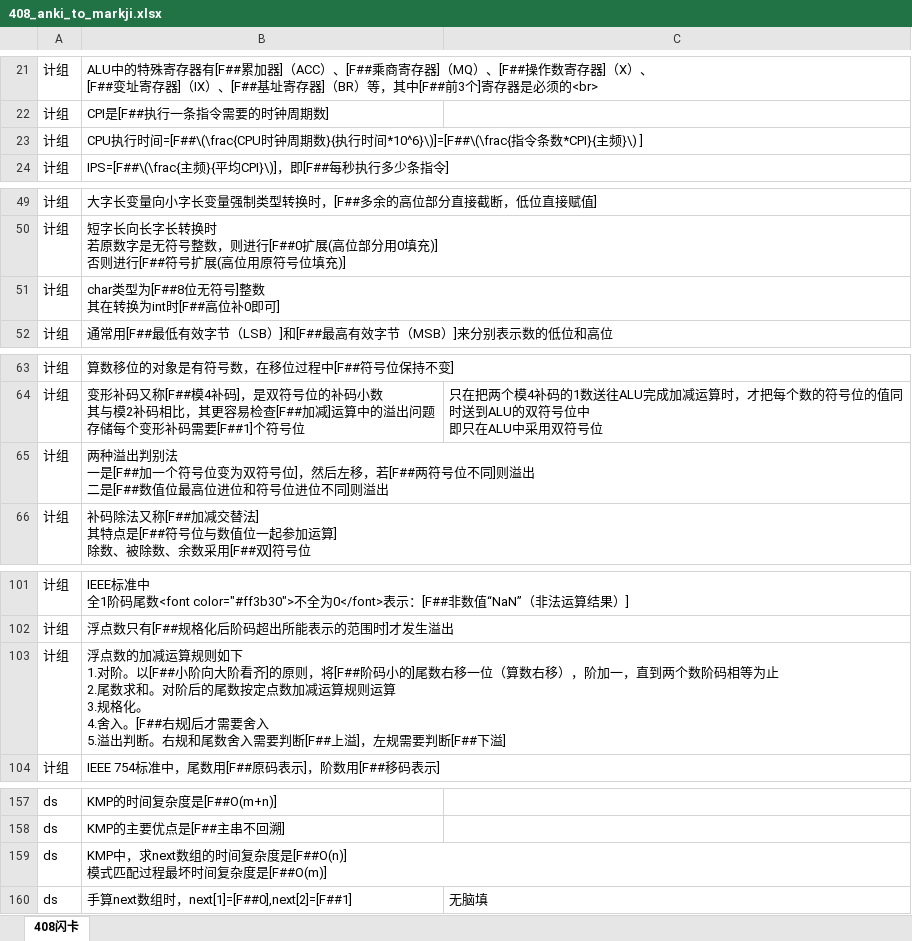
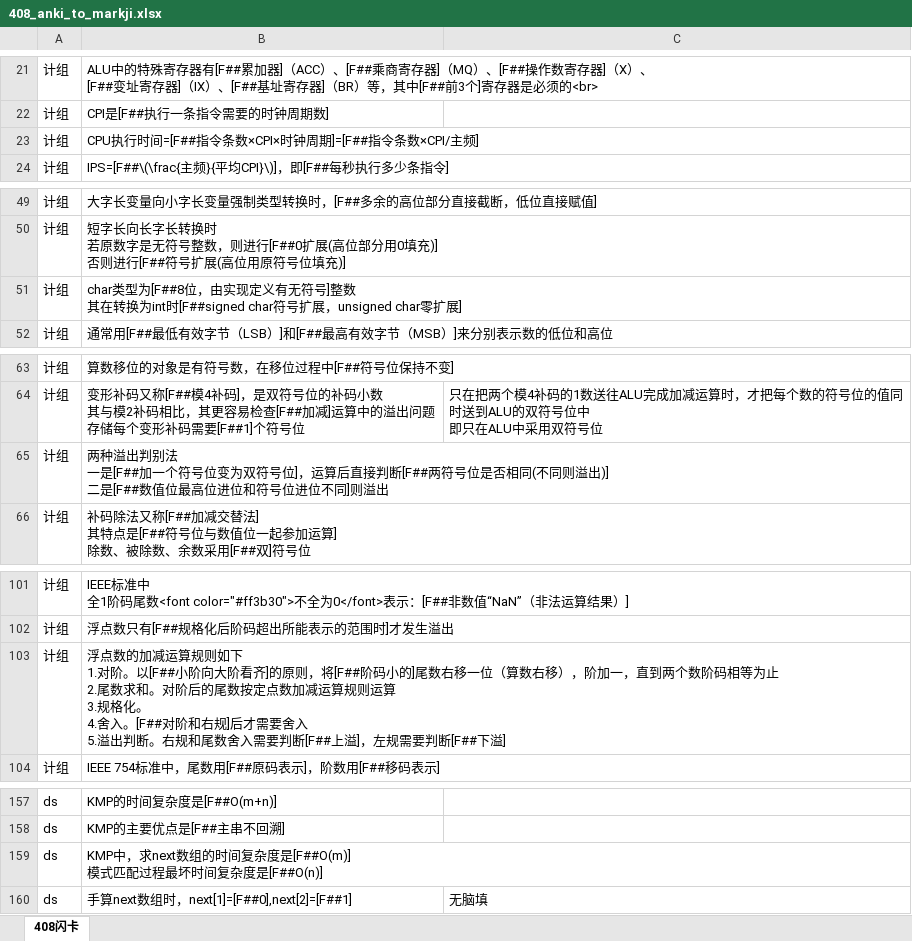
Before and after one commit to lwggc/Obsidian-Vault, an Excel workbook: 408_anki_to_markji.xlsx, sheet 408闪卡, drawn as a sheet; only a part is shown, gaps mark what is left out; values as stored, in another font and other column widths than the file's, no borders; ↵ is a line break in a cell; the diff covers the shown part only; the diff names each change by its address in the sheet, - before the commit and + after, or states it on an @@ line.

```diff
--- a/408_anki_to_markji.xlsx (sheet 408闪卡)
+++ b/408_anki_to_markji.xlsx (sheet 408闪卡)
-B23: …时间=[F##\(\frac{CPU时钟周期数}{执行时间*10^6}\)]=[F##\(\frac{指令条数*CPI}{主频}\) ]
+B23: …时间=[F##指令条数×CPI×时钟周期]=[F##指令条数×CPI/主频]
-B51: …型为[F##8位无符号]整数 ↵ 其在转换为int时[F##高位补0即可]
+B51: …型为[F##8位，由实现定义有无符号]整数 ↵ 其在转换为int时[F##signed char符号扩展，unsigned char零扩展]
-B65: …号位]，然后左移，若[F##两符号位不同]则溢出 ↵ 二是[F##数…
+B65: …号位]，运算后直接判断[F##两符号位是否相同(不同则溢出)] ↵ 二是[F##数…
-B103: …舍入。[F##右规]后…
+B103: …舍入。[F##对阶和右规]后…
-B159: …复杂度是[F##O(n)] ↵ 模式匹配过程最坏时间复杂度是[F##O(m)]
+B159: …复杂度是[F##O(m)] ↵ 模式匹配过程最坏时间复杂度是[F##O(n)]
```
Also changed, not shown: 8 edited cells elsewhere in this sheet, 3 other files.
